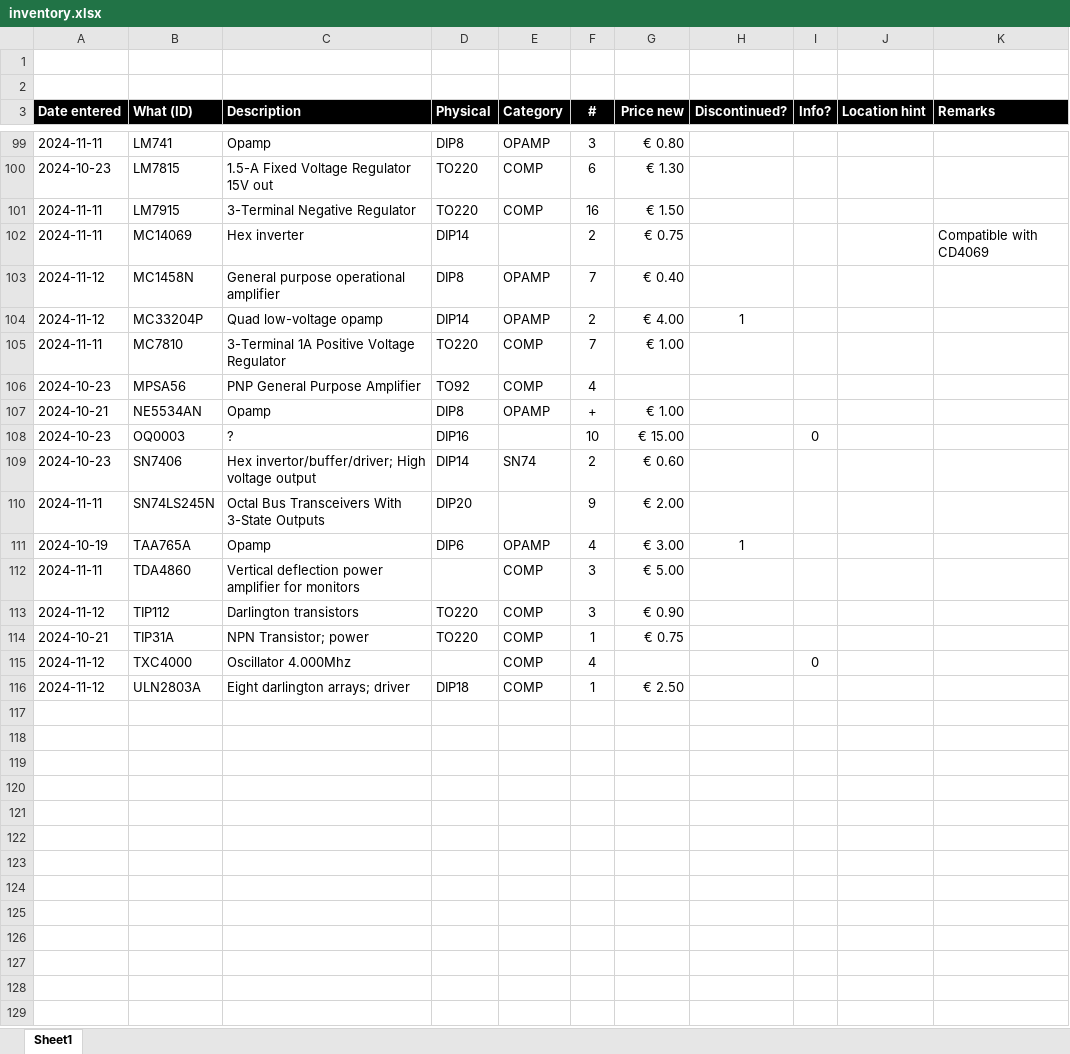
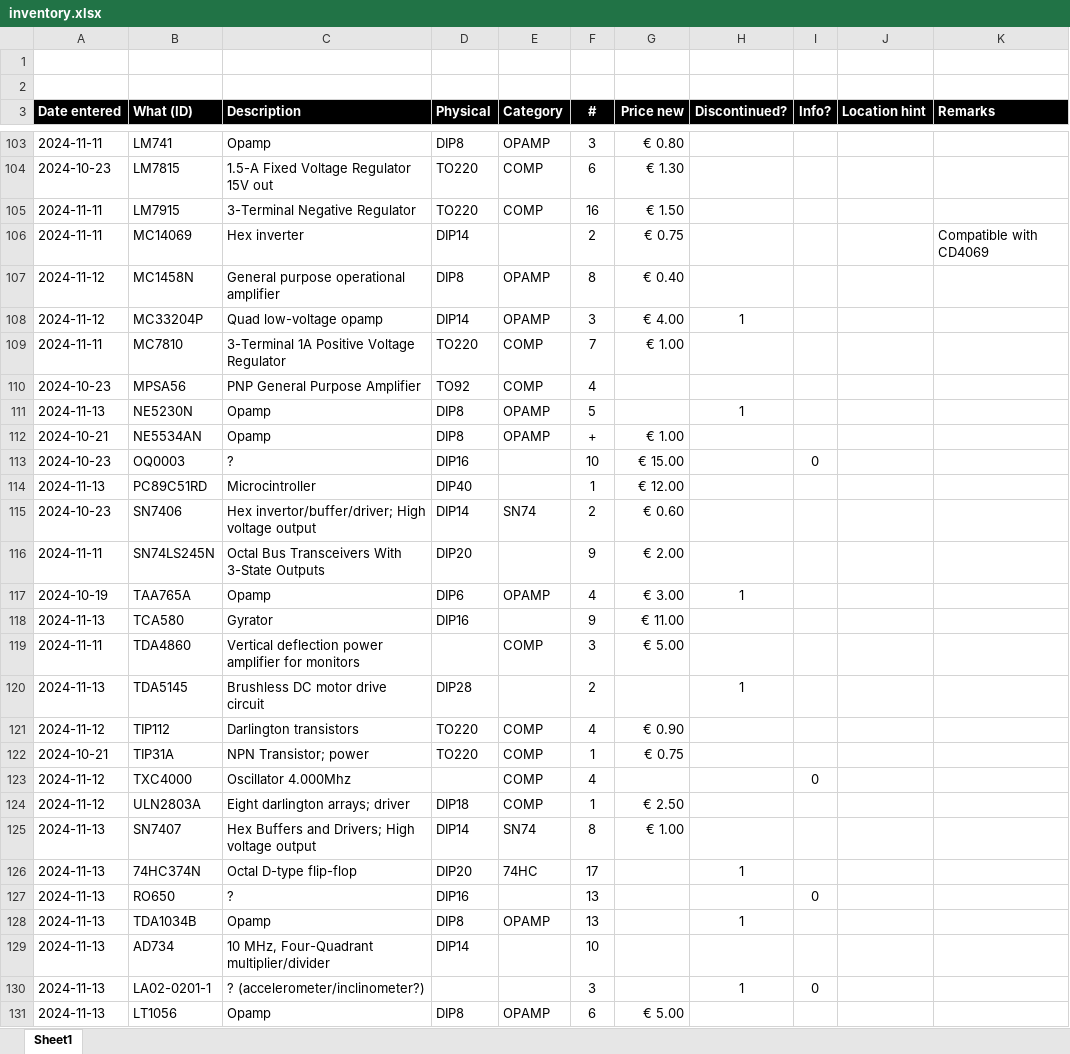
Before and after one commit to xatapult/component-inventory, an Excel workbook: src/inventory.xlsx, sheet Sheet1, drawn as a sheet; only a part is shown, gaps mark what is left out; values as stored, in another font and other column widths than the file's, no borders; table styles not drawn; addresses are those after the commit; the diff covers the shown part only; the diff names each change by its address in the sheet, - before the commit and + after, or states it on an @@ line.

```diff
--- a/src/inventory.xlsx (sheet Sheet1)
+++ b/src/inventory.xlsx (sheet Sheet1)
-F107 (#): 7
+F107 (#): 8
-F108 (#): 2
+F108 (#): 3
+row 111: 2024-11-13 | NE5230N | Opamp | DIP8 | OPAMP | 5 |  | 1
+row 114: 2024-11-13 | PC89C51RD | Microcintroller | DIP40 |  | 1 | € 12.00
+row 118: 2024-11-13 | TCA580 | Gyrator | DIP16 |  | 9 | € 11.00
+row 120: 2024-11-13 | TDA5145 | Brushless DC motor drive circuit | DIP28 |  | 2 |  | 1
-F121 (#): 3
+F121 (#): 4
+row 125: 2024-11-13 | SN7407 | Hex Buffers and Drivers; High voltage output | DIP14 | SN74 | 8 | € 1.00
+row 126: 2024-11-13 | 74HC374N | Octal D-type flip-flop | DIP20 | 74HC | 17 |  | 1
+row 127: 2024-11-13 | RO650 | ? | DIP16 |  | 13 |  |  | 0
+row 128: 2024-11-13 | TDA1034B | Opamp | DIP8 | OPAMP | 13 |  | 1
+row 129: 2024-11-13 | AD734 | 10 MHz, Four-Quadrant multiplier/divider | DIP14 |  | 10
+row 130: 2024-11-13 | LA02-0201-1 | ? (accelerometer/inclinometer?) |  |  | 3 |  | 1 | 0
+row 131: 2024-11-13 | LT1056 | Opamp | DIP8 | OPAMP | 6 | € 5.00
```
Also changed, not shown: 7 added rows and 9 edited cells elsewhere in this sheet, 19 other files.
